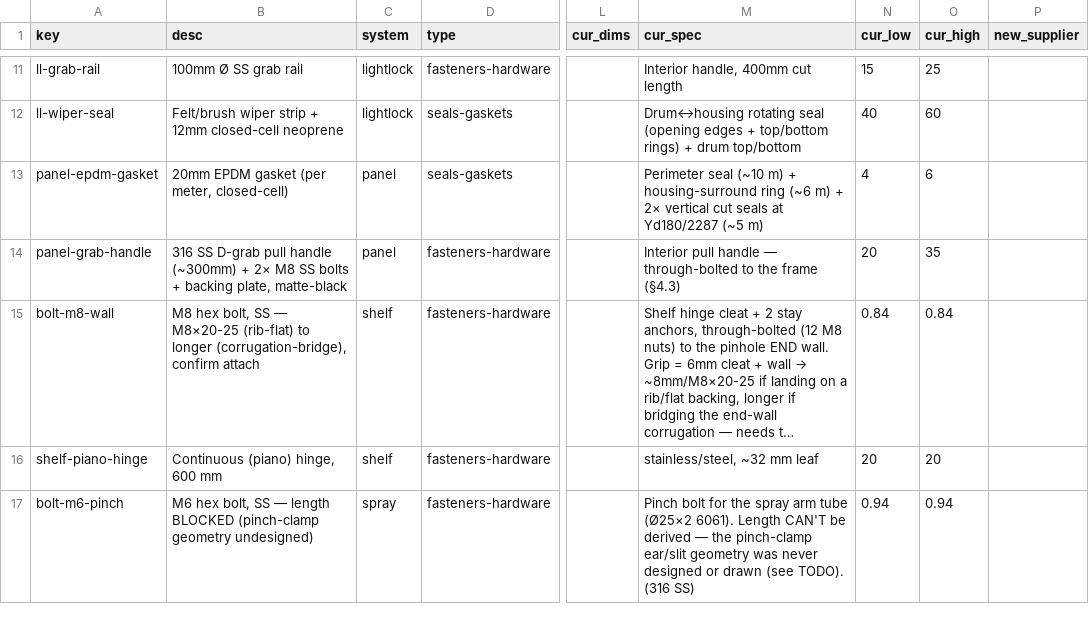
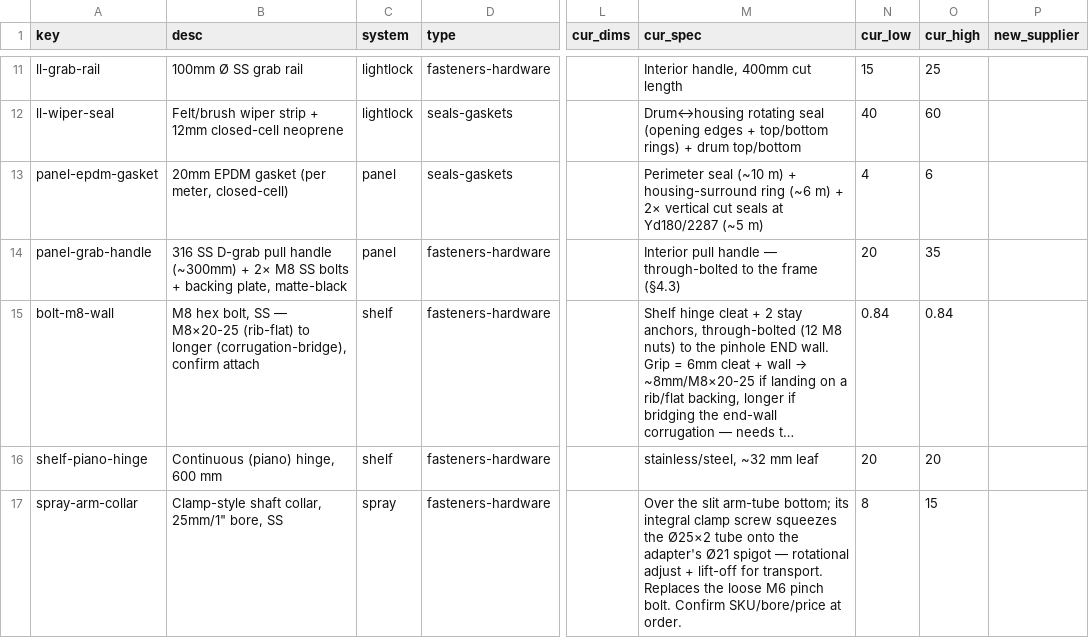
Before and after one commit to alvinr/tbs, a CSV file: parts-worklist.csv, drawn as a sheet; only a part is shown, gaps mark what is left out; long unchanged cells end in …; the diff covers the shown part only; the diff names each change by its address in the sheet, - before the commit and + after, or states it on an @@ line.

Commit message:
Design gap 1/3 DONE: spray-arm pinch joint (adapter + clamp collar)
Resolved the Ø12-stud-in-Ø21-tube mismatch that blocked bolt-m6-pinch:
- Turned 6061-T6 AL adapter: M12 female bore (onto the ball-joint stud + M12
  jam nut) -> Ø21 male spigot the slit tube slips over.
- Arm tube slit ~30mm + off-the-shelf 25mm/1in clamp shaft collar pinches the
  tube onto the spigot (rotational adjust, lifts off for transport).
- Retired the loose M6 pinch bolt + nut (replaced by the collar's screw).

Parts: +spray-arm-adapter/-jamnut/-collar, -bolt-m6-pinch, -spray nut-m6-plain;
spray +$20/$33; WATER/grand_total reconciled. sheet2 redrawn (adapter + collar
+ slit); report table + prose updated. TODO closed.

Also trimmed 3 bloated EXPECTED changelog comments (1959/1063/1089 -> ~200
bytes ASCII) that were tripping Python's source reader on a buffer boundary.

```diff
--- a/parts-worklist.csv
+++ b/parts-worklist.csv
-A17 (key): bolt-m6-pinch
+A17 (key): spray-arm-collar
-B17 (desc): M6 hex bolt, SS — length BLOCKED (pinch-clamp geometry undesigned)
+B17 (desc): Clamp-style shaft collar, 25mm/1" bore, SS
-M17 (cur_spec): Pinch bolt for the spray arm tube (Ø25×2 6061). Length CAN'T be derived — the pinch-clamp ear/slit geometry was never designed or drawn (see TODO). (316 SS)
+M17 (cur_spec): Over the slit arm-tube bottom; its integral clamp screw squeezes the Ø25×2 tube onto the adapter's Ø21 spigot — rotational adjust + lift-off for transport. Replaces the loose M6 pinch bolt. Confirm SKU/bore/price at order.
-N17 (cur_low): 0.94
+N17 (cur_low): 8
-O17 (cur_high): 0.94
+O17 (cur_high): 15
```
Also changed, not shown: 1 added row and 1 removed row elsewhere in this file, 10 other files.
